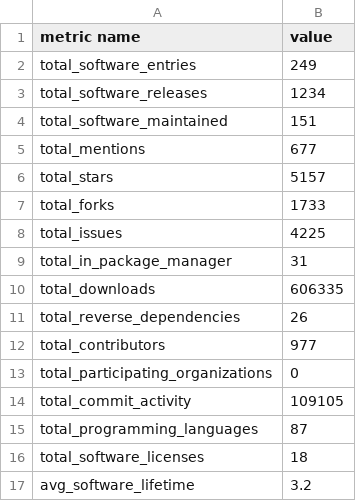
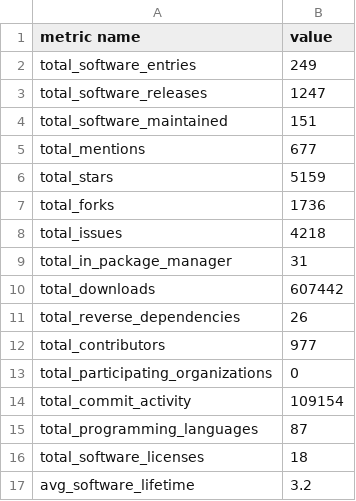
Before and after one commit to jmaassen/RSD-dashboard, a CSV file: data/high_level_metrics.csv, drawn as a sheet.

```diff
--- a/data/high_level_metrics.csv
+++ b/data/high_level_metrics.csv
@@ -2,10 +2,10 @@ metric name, value
 total_software_entries, 249
-total_software_releases, 1234
+total_software_releases, 1247
 total_software_maintained, 151
 total_mentions, 677
-total_stars, 5157
-total_forks, 1733
-total_issues, 4225
+total_stars, 5159
+total_forks, 1736
+total_issues, 4218
 total_in_package_manager, 31
-total_downloads, 606335
+total_downloads, 607442
 total_reverse_dependencies, 26
@@ -13,3 +13,3 @@ total_contributors, 977
 total_participating_organizations, 0
-total_commit_activity, 109105
+total_commit_activity, 109154
 total_programming_languages, 87
```
Also changed, not shown: 1 other file.
